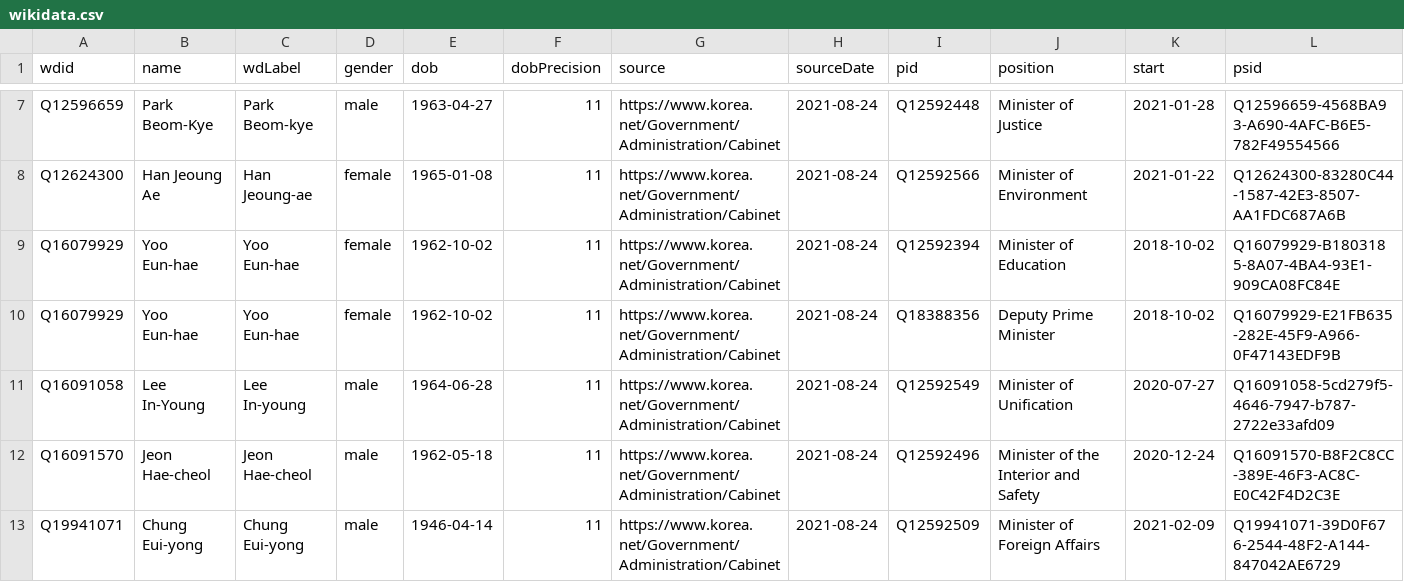
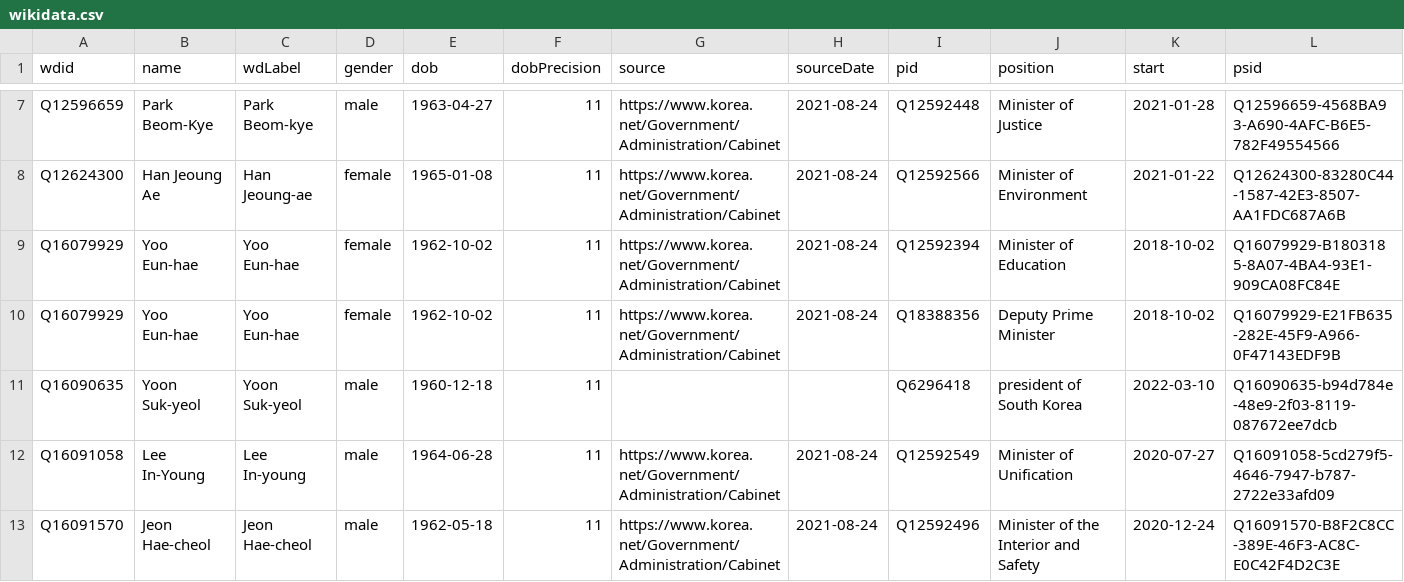
Before and after one commit to every-politician-scrapers/south-korea-ministers, a CSV file: data/wikidata.csv, drawn as a sheet; only a part is shown, gaps mark what is left out; the shorter side is filled out with more unchanged rows.

Commit message:
Compare external sources to Wikidata

```diff
--- a/data/wikidata.csv
+++ b/data/wikidata.csv
@@ -10,2 +10,3 @@ Q16079929,Yoo Eun-hae,Yoo Eun-hae,female,1962-10-02,11,https://www.korea.net/Gov
 Q16079929,Yoo Eun-hae,Yoo Eun-hae,female,1962-10-02,11,https://www.korea.net/Government/Administration/Cabinet,2021-08-24,Q18388356,Deputy Prime Minister,2018-10-02,Q16079929-E21FB635-282E-45F9-A966-0F47143EDF9B
+Q16090635,Yoon Suk-yeol,Yoon Suk-yeol,male,1960-12-18,11,,,Q6296418,president of South Korea,2022-03-10,Q16090635-b94d784e-48e9-2f03-8119-087672ee7dcb
 Q16091058,Lee In-Young,Lee In-young,male,1964-06-28,11,https://www.korea.net/Government/Administration/Cabinet,2021-08-24,Q12592549,Minister of Unification,2020-07-27,Q16091058-5cd279f5-4646-7947-b787-2722e33afd09
```
Also changed, not shown: 1 other file.
